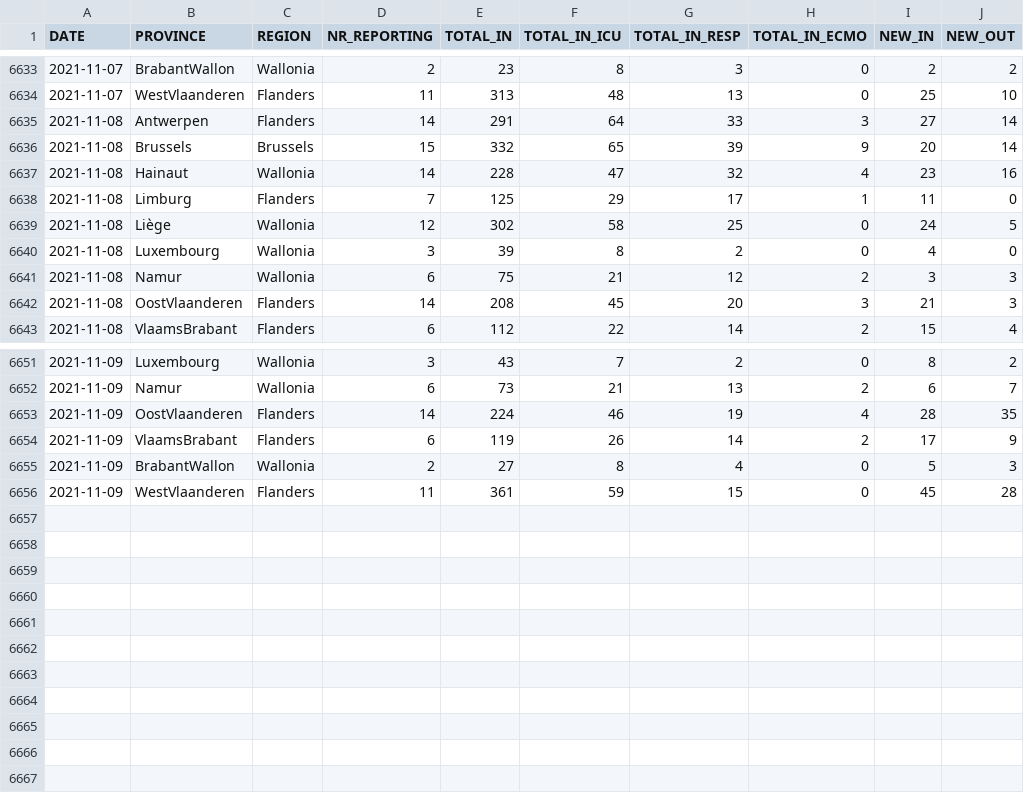
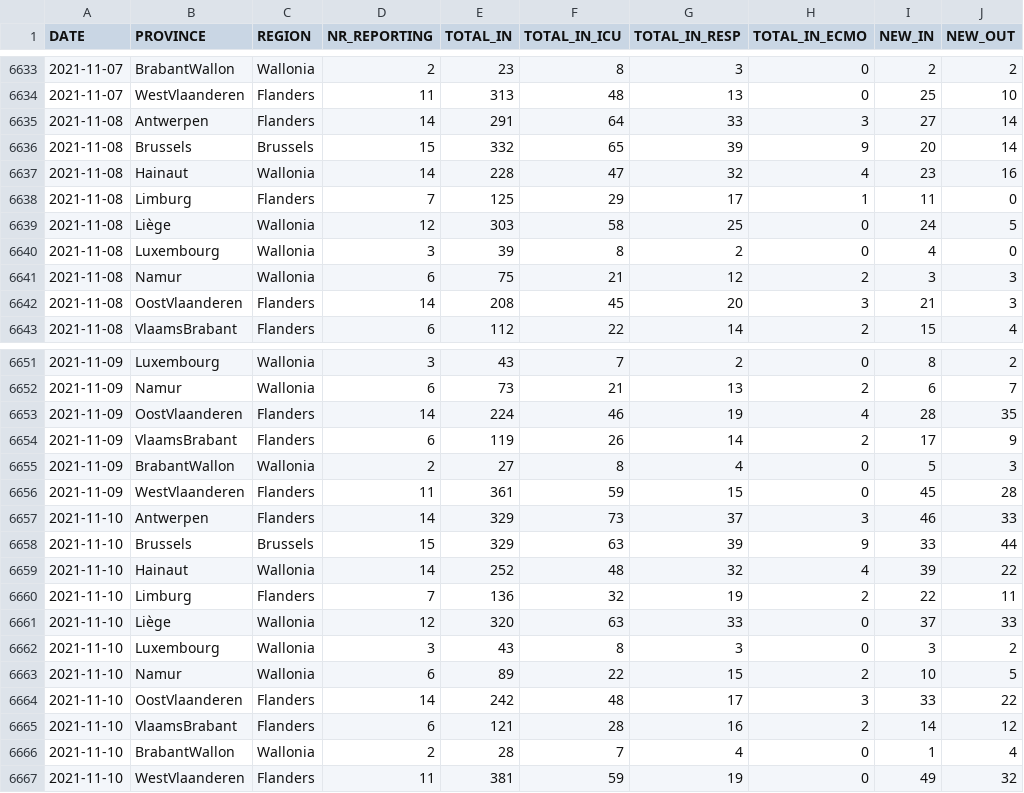
Before and after one commit to UGentBiomath/COVID19-Model, a CSV file: data/raw/sciensano/COVID19BE_HOSP.csv, drawn as a sheet; only a part is shown, gaps mark what is left out.

Commit message:
update data

```diff
--- a/data/raw/sciensano/COVID19BE_HOSP.csv
+++ b/data/raw/sciensano/COVID19BE_HOSP.csv
@@ -6638,3 +6638,3 @@ DATE,PROVINCE,REGION,NR_REPORTING,TOTAL_IN,TOTAL_IN_ICU,TOTAL_IN_RESP,TOTAL_IN_E
 2021-11-08,Limburg,Flanders,7,125,29,17,1,11,0
-2021-11-08,Liège,Wallonia,12,302,58,25,0,24,5
+2021-11-08,Liège,Wallonia,12,303,58,25,0,24,5
 2021-11-08,Luxembourg,Wallonia,3,39,8,2,0,4,0
@@ -6656 +6656,12 @@ DATE,PROVINCE,REGION,NR_REPORTING,TOTAL_IN,TOTAL_IN_ICU,TOTAL_IN_RESP,TOTAL_IN_E
 2021-11-09,WestVlaanderen,Flanders,11,361,59,15,0,45,28
+2021-11-10,Antwerpen,Flanders,14,329,73,37,3,46,33
+2021-11-10,Brussels,Brussels,15,329,63,39,9,33,44
+2021-11-10,Hainaut,Wallonia,14,252,48,32,4,39,22
+2021-11-10,Limburg,Flanders,7,136,32,19,2,22,11
+2021-11-10,Liège,Wallonia,12,320,63,33,0,37,33
+2021-11-10,Luxembourg,Wallonia,3,43,8,3,0,3,2
+2021-11-10,Namur,Wallonia,6,89,22,15,2,10,5
+2021-11-10,OostVlaanderen,Flanders,14,242,48,17,3,33,22
+2021-11-10,VlaamsBrabant,Flanders,6,121,28,16,2,14,12
+2021-11-10,BrabantWallon,Wallonia,2,28,7,4,0,1,4
+2021-11-10,WestVlaanderen,Flanders,11,381,59,19,0,49,32
```
Also changed, not shown: data/raw/sciensano/COVID19BE_MORT.csv.
